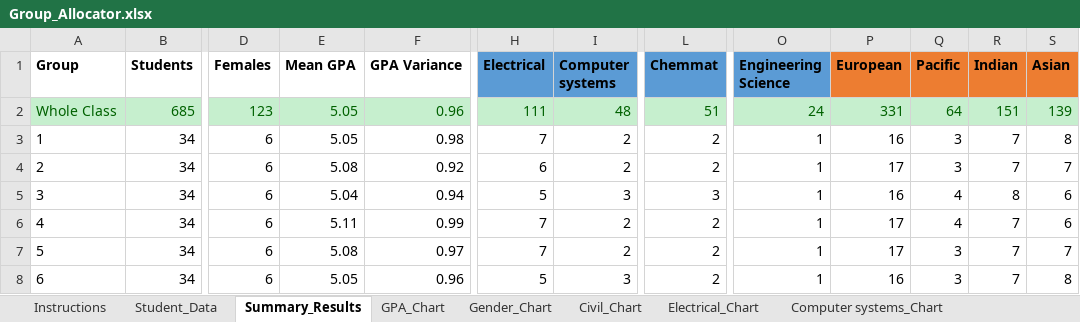
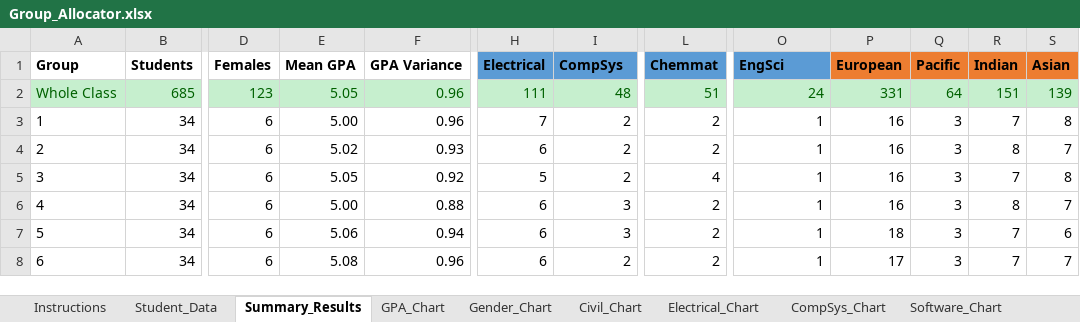
Before and after one commit to pervaizkhan/group-allocator, an Excel workbook: Group_Allocator.xlsx, sheet Summary_Results, drawn as a sheet; only a part is shown, gaps mark what is left out; values as stored, in another font and other column widths than the file's, no borders; the diff covers the shown part only; the diff names each change by its address in the sheet, - before the commit and + after, or states it on an @@ line.

```diff
--- a/Group_Allocator.xlsx (sheet Summary_Results)
+++ b/Group_Allocator.xlsx (sheet Summary_Results)
-sheet tab: Computer systems_Chart
+sheet tab: CompSys_Chart
-I1: Computer systems
+I1: CompSys
-O1: Engineering Science
+O1: EngSci
-E3 (Mean GPA): 5.05
+E3 (Mean GPA): 5.00
-F3 (GPA Variance): 0.98
+F3 (GPA Variance): 0.96
-E4 (Mean GPA): 5.08
+E4 (Mean GPA): 5.02
-F4 (GPA Variance): 0.92
+F4 (GPA Variance): 0.93
-P4 (European): 17
+P4 (European): 16
-R4 (Indian): 7
+R4 (Indian): 8
-E5 (Mean GPA): 5.04
+E5 (Mean GPA): 5.05
-F5 (GPA Variance): 0.94
+F5 (GPA Variance): 0.92
-I5 (CompSys): 3
+I5 (CompSys): 2
-L5 (Chemmat): 3
+L5 (Chemmat): 4
-Q5:Q6 (Pacific): 4
+Q5:Q6 (Pacific): 3
-R5 (Indian): 8
+R5 (Indian): 7
-S5 (Asian): 6
+S5 (Asian): 8
-E6 (Mean GPA): 5.11
+E6 (Mean GPA): 5.00
-F6 (GPA Variance): 0.99
+F6 (GPA Variance): 0.88
-H6:H7 (Electrical): 7
+H6:H7 (Electrical): 6
-I6:I7 (CompSys): 2
+I6:I7 (CompSys): 3
-P6 (European): 17
+P6 (European): 16
-R6 (Indian): 7
+R6 (Indian): 8
-S6 (Asian): 6
+S6 (Asian): 7
-E7 (Mean GPA): 5.08
+E7 (Mean GPA): 5.06
-F7 (GPA Variance): 0.97
+F7 (GPA Variance): 0.94
-P7 (European): 17
+P7 (European): 18
-S7 (Asian): 7
+S7 (Asian): 6
-E8 (Mean GPA): 5.05
+E8 (Mean GPA): 5.08
-H8 (Electrical): 5
+H8 (Electrical): 6
-I8 (CompSys): 3
+I8 (CompSys): 2
-P8 (European): 16
+P8 (European): 17
-S8 (Asian): 8
+S8 (Asian): 7
```
Also changed, not shown: 80 edited cells elsewhere in this sheet, sheet Student_Data, other sheet tabs, charts or pictures, 2 other files.
